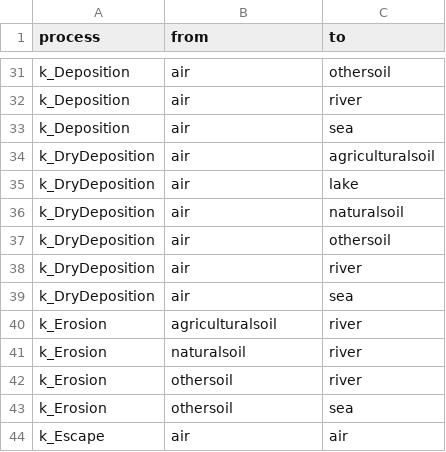
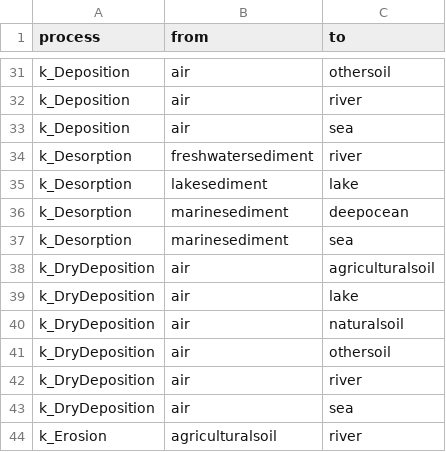
Before and after one commit to rivm-syso/SBooScripts, a CSV file: data/SubCompartProcesses.csv, drawn as a sheet; only a part is shown, gaps mark what is left out; the shorter side is filled out with more unchanged rows; the diff names each change by its address in the sheet, - before the commit and + after, or states it on an @@ line.

```diff
--- a/data/SubCompartProcesses.csv
+++ b/data/SubCompartProcesses.csv
+row 34: k_Desorption | freshwatersediment | river
+row 35: k_Desorption | lakesediment | lake
+row 36: k_Desorption | marinesediment | deepocean
+row 37: k_Desorption | marinesediment | sea
```
Also changed, not shown: 27 other files.
